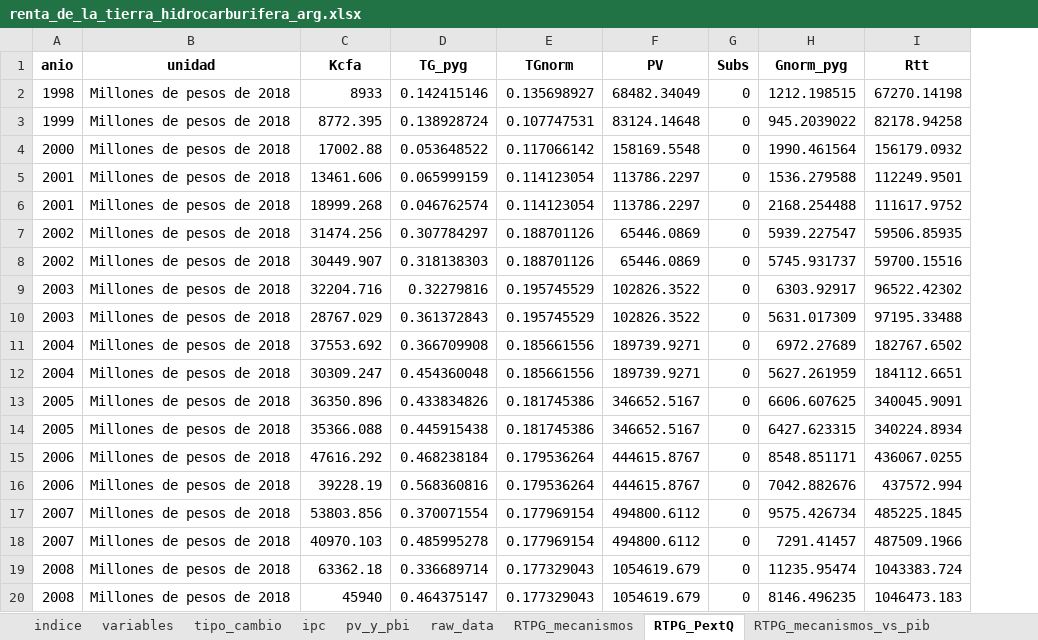
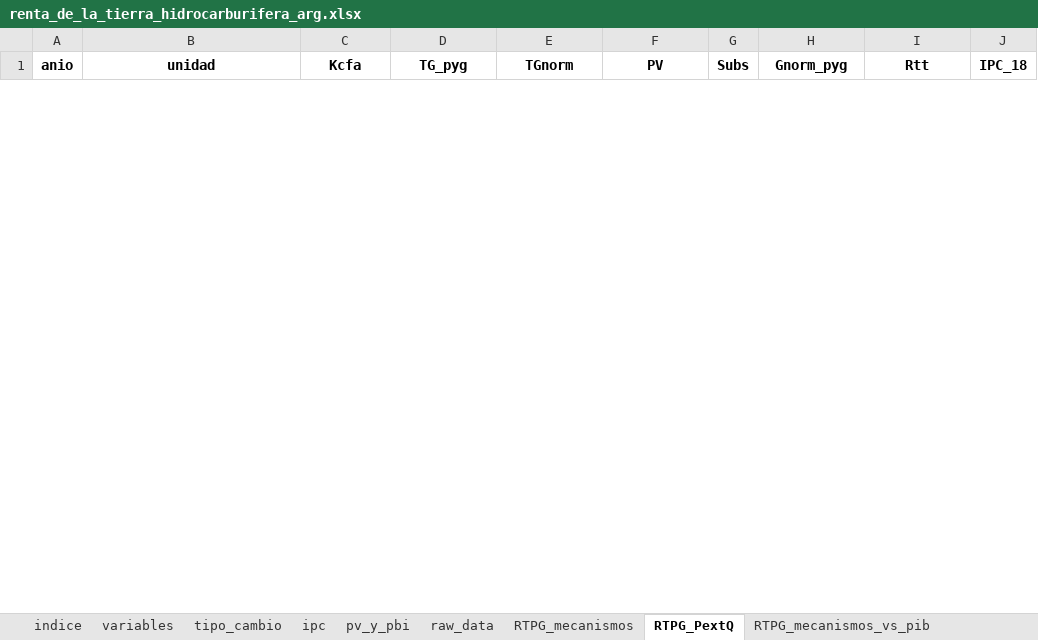
Before and after one commit to mateosuster/pioYPFConicet, an Excel workbook: analisis/resultados/argentina/renta_de_la_tierra_hidrocarburifera_arg.xlsx, sheet RTPG_PextQ, drawn as a sheet; only a part is shown; values as stored, in another font and other column widths than the file's, no borders; removed rows and columns are numbered as before the commit, all else as after; the diff covers the shown part only; the diff names each change by its address in the sheet, - before the commit and + after, or states it on an @@ line.

```diff
--- a/analisis/resultados/argentina/renta_de_la_tierra_hidrocarburifera_arg.xlsx (sheet RTPG_PextQ)
+++ b/analisis/resultados/argentina/renta_de_la_tierra_hidrocarburifera_arg.xlsx (sheet RTPG_PextQ)
+column J (IPC_18), empty
-row 2: 1998 | Millones de pesos de 2018 | 8933 | 0.142415146 | 0.135698927 | 68482.34049 | 0 | 1212.198515 | 67270.14198
-row 3: 1999 | Millones de pesos de 2018 | 8772.395 | 0.138928724 | 0.107747531 | 83124.14648 | 0 | 945.2039022 | 82178.94258
-row 4: 2000 | Millones de pesos de 2018 | 17002.88 | 0.053648522 | 0.117066142 | 158169.5548 | 0 | 1990.461564 | 156179.0932
-row 5: 2001 | Millones de pesos de 2018 | 13461.606 | 0.065999159 | 0.114123054 | 113786.2297 | 0 | 1536.279588 | 112249.9501
-row 6: 2001 | Millones de pesos de 2018 | 18999.268 | 0.046762574 | 0.114123054 | 113786.2297 | 0 | 2168.254488 | 111617.9752
-row 7: 2002 | Millones de pesos de 2018 | 31474.256 | 0.307784297 | 0.188701126 | 65446.0869 | 0 | 5939.227547 | 59506.85935
-row 8: 2002 | Millones de pesos de 2018 | 30449.907 | 0.318138303 | 0.188701126 | 65446.0869 | 0 | 5745.931737 | 59700.15516
-row 9: 2003 | Millones de pesos de 2018 | 32204.716 | 0.32279816 | 0.195745529 | 102826.3522 | 0 | 6303.92917 | 96522.42302
-row 10: 2003 | Millones de pesos de 2018 | 28767.029 | 0.361372843 | 0.195745529 | 102826.3522 | 0 | 5631.017309 | 97195.33488
-row 11: 2004 | Millones de pesos de 2018 | 37553.692 | 0.366709908 | 0.185661556 | 189739.9271 | 0 | 6972.27689 | 182767.6502
-row 12: 2004 | Millones de pesos de 2018 | 30309.247 | 0.454360048 | 0.185661556 | 189739.9271 | 0 | 5627.261959 | 184112.6651
-row 13: 2005 | Millones de pesos de 2018 | 36350.896 | 0.433834826 | 0.181745386 | 346652.5167 | 0 | 6606.607625 | 340045.9091
-row 14: 2005 | Millones de pesos de 2018 | 35366.088 | 0.445915438 | 0.181745386 | 346652.5167 | 0 | 6427.623315 | 340224.8934
-row 15: 2006 | Millones de pesos de 2018 | 47616.292 | 0.468238184 | 0.179536264 | 444615.8767 | 0 | 8548.851171 | 436067.0255
-row 16: 2006 | Millones de pesos de 2018 | 39228.19 | 0.568360816 | 0.179536264 | 444615.8767 | 0 | 7042.882676 | 437572.994
-row 17: 2007 | Millones de pesos de 2018 | 53803.856 | 0.370071554 | 0.177969154 | 494800.6112 | 0 | 9575.426734 | 485225.1845
-row 18: 2007 | Millones de pesos de 2018 | 40970.103 | 0.485995278 | 0.177969154 | 494800.6112 | 0 | 7291.41457 | 487509.1966
-row 19: 2008 | Millones de pesos de 2018 | 63362.18 | 0.336689714 | 0.177329043 | 1054619.679 | 0 | 11235.95474 | 1043383.724
-row 20: 2008 | Millones de pesos de 2018 | 45940 | 0.464375147 | 0.177329043 | 1054619.679 | 0 | 8146.496235 | 1046473.183
```
Also changed, not shown: 35 added rows and 16 removed rows elsewhere in this sheet, sheet VBPextTcp, sheet variables, sheet RTPG_mecanismos, sheet empalme_ccnn_pg, sheet pv_y_pbi, sheet criterio_ccnn_pg, 6 more sheets, analisis/resultados/argentina/metadata_arg.xlsx, 3 other files.
